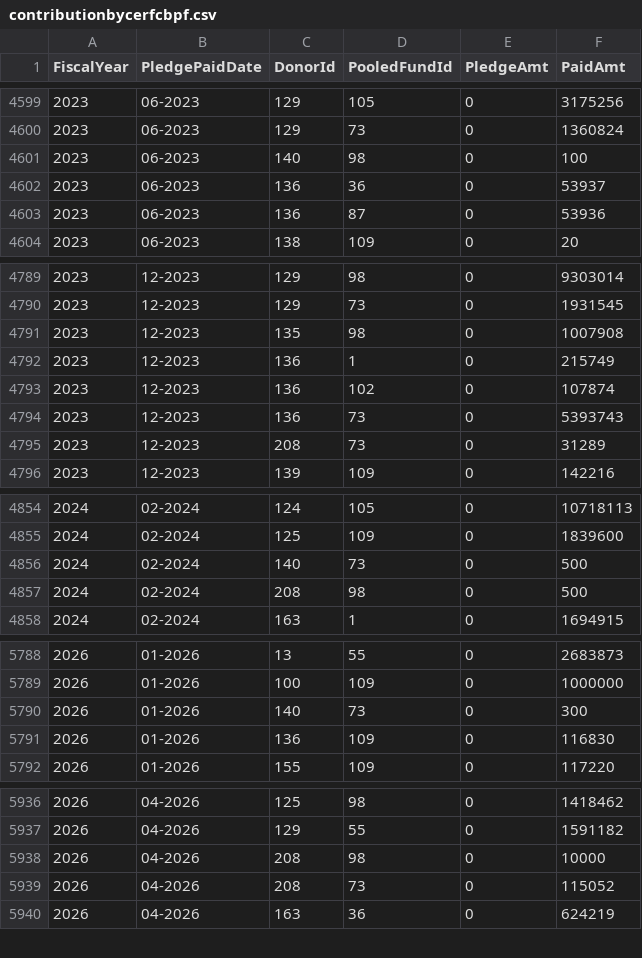
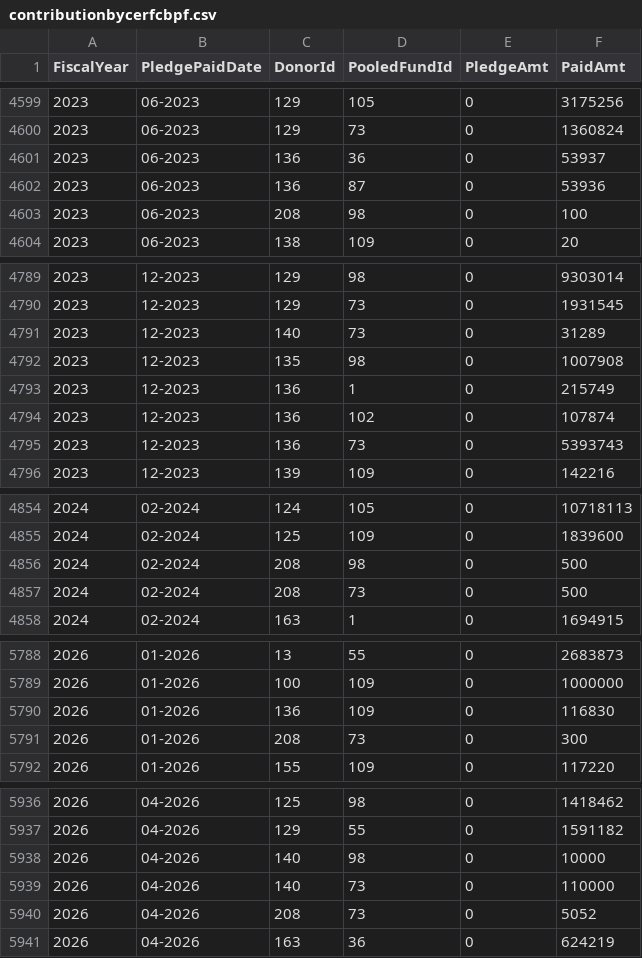
Before and after one commit to CBPFGMS/pfbi-data, a CSV file: contributionbycerfcbpf.csv, drawn as a sheet; only a part is shown, gaps mark what is left out; the diff covers the shown part only.

```diff
--- a/contributionbycerfcbpf.csv
+++ b/contributionbycerfcbpf.csv
@@ -4600,5 +4600,5 @@ FiscalYear,PledgePaidDate,DonorId,PooledFundId,PledgeAmt,PaidAmt
 2023,06-2023,129,73,0,1360824
-2023,06-2023,140,98,0,100
 2023,06-2023,136,36,0,53937
 2023,06-2023,136,87,0,53936
+2023,06-2023,208,98,0,100
 2023,06-2023,138,109,0,20
@@ -4790,2 +4790,3 @@ FiscalYear,PledgePaidDate,DonorId,PooledFundId,PledgeAmt,PaidAmt
 2023,12-2023,129,73,0,1931545
+2023,12-2023,140,73,0,31289
 2023,12-2023,135,98,0,1007908
@@ -4794,3 +4795,2 @@ FiscalYear,PledgePaidDate,DonorId,PooledFundId,PledgeAmt,PaidAmt
 2023,12-2023,136,73,0,5393743
-2023,12-2023,208,73,0,31289
 2023,12-2023,139,109,0,142216
@@ -4855,4 +4855,4 @@ FiscalYear,PledgePaidDate,DonorId,PooledFundId,PledgeAmt,PaidAmt
 2024,02-2024,125,109,0,1839600
-2024,02-2024,140,73,0,500
 2024,02-2024,208,98,0,500
+2024,02-2024,208,73,0,500
 2024,02-2024,163,1,0,1694915
@@ -5789,4 +5789,4 @@ FiscalYear,PledgePaidDate,DonorId,PooledFundId,PledgeAmt,PaidAmt
 2026,01-2026,100,109,0,1000000
-2026,01-2026,140,73,0,300
 2026,01-2026,136,109,0,116830
+2026,01-2026,208,73,0,300
 2026,01-2026,155,109,0,117220
@@ -5937,4 +5937,5 @@ FiscalYear,PledgePaidDate,DonorId,PooledFundId,PledgeAmt,PaidAmt
 2026,04-2026,129,55,0,1591182
-2026,04-2026,208,98,0,10000
-2026,04-2026,208,73,0,115052
+2026,04-2026,140,98,0,10000
+2026,04-2026,140,73,0,110000
+2026,04-2026,208,73,0,5052
 2026,04-2026,163,36,0,624219
```
Also changed, not shown: 1 added row, 1 removed row and 7 edited cells elsewhere in this file, 1 other file.
